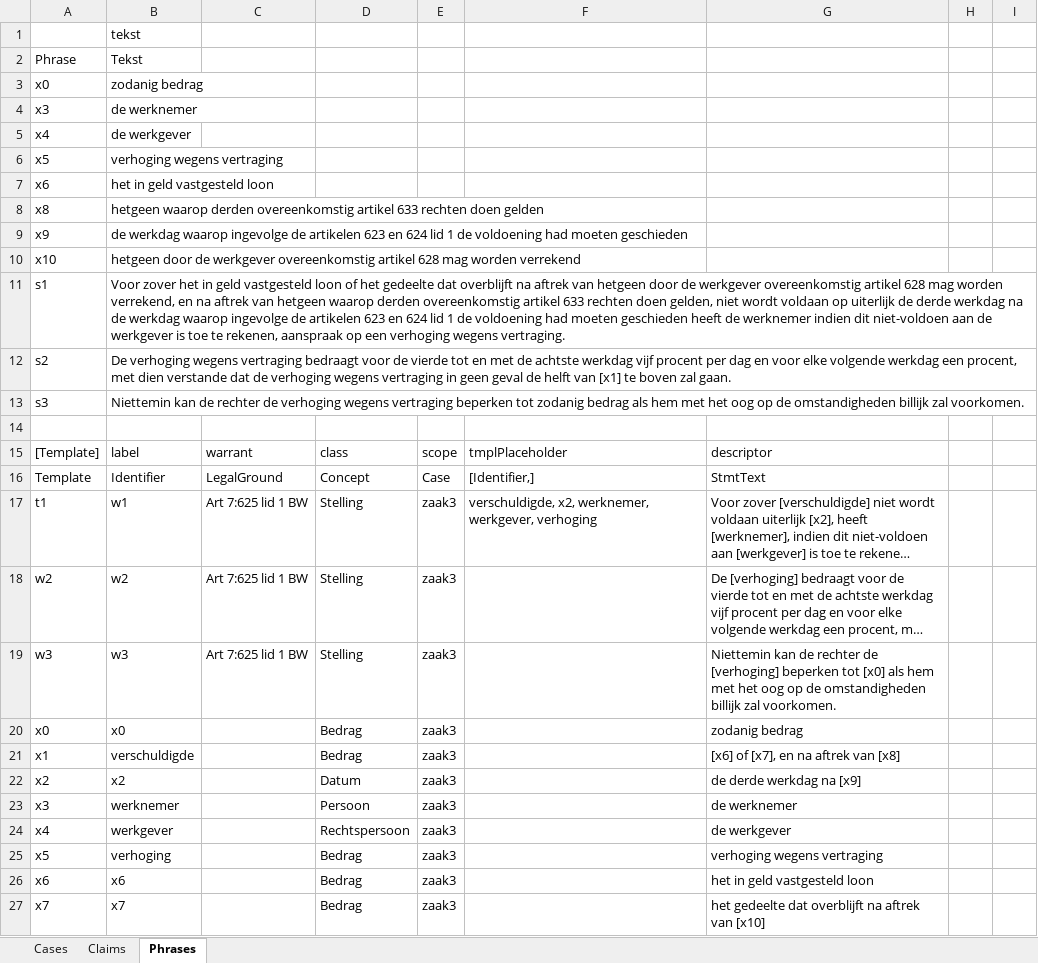
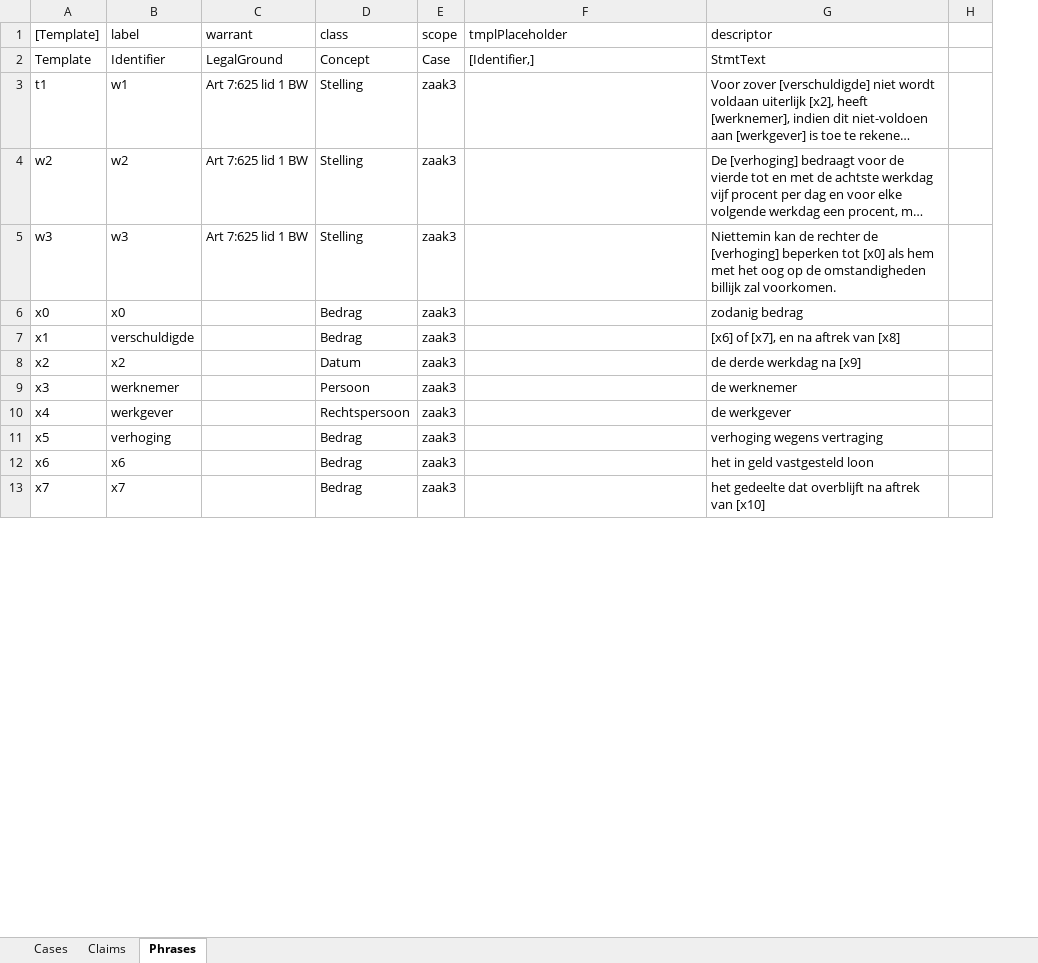
Before and after one commit to AmpersandTarski/ampersand-models, an Excel workbook: MirrorMe/Arguments.xlsx, sheet Phrases, drawn as a sheet; only a part is shown; long unchanged cells end in …; values as stored, in another font and other column widths than the file's, no borders; removed rows and columns are numbered as before the commit, all else as after; the diff covers the shown part only; the diff names each change by its address in the sheet, - before the commit and + after, or states it on an @@ line.

```diff
--- a/MirrorMe/Arguments.xlsx (sheet Phrases)
+++ b/MirrorMe/Arguments.xlsx (sheet Phrases)
-column H, empty
-row 1:  | tekst
-row 2: Phrase | Tekst
-row 3: x0 | zodanig bedrag
-row 4: x3 | de werknemer
-row 5: x4 | de werkgever
-row 6: x5 | verhoging wegens vertraging
-row 7: x6 | het in geld vastgesteld loon
-row 8: x8 | hetgeen waarop derden overeenkomstig artikel 633 rechten doen gelden
-row 9: x9 | de werkdag waarop ingevolge de artikelen 623 en 624 lid 1 de voldoening had moeten geschieden
-row 10: x10 | hetgeen door de werkgever overeenkomstig artikel 628 mag worden verrekend
-row 11: s1 | Voor zover het in geld vastgesteld loon of het gedeelte dat overblijft na aftrek van hetgeen door de werkgever overeenkomstig artikel 628 mag worden verrekend, en na aftrek van hetgeen waarop derden overeenkomstig artikel 633 rechten doen gelden, niet wordt voldaan op uiterlijk de derde werkdag na de werkdag waarop ingevolge de artikelen 623 en 624 lid 1 de voldoening had moeten geschieden heeft de werknemer indien dit niet-voldoen aan de werkgever is toe te rekenen, aanspraak op een verhoging wegens vertraging.
-row 12: s2 | De verhoging wegens vertraging bedraagt voor de vierde tot en met de achtste werkdag vijf procent per dag en voor elke volgende werkdag een procent, met dien verstande dat de verhoging wegens vertraging in geen geval de helft van [x1] te boven zal gaan.
-row 13: s3 | Niettemin kan de rechter de verhoging wegens vertraging beperken tot zodanig bedrag als hem met het oog op de omstandigheden billijk zal voorkomen.
-row 14: (empty)
-F3 (tmplPlaceholder): verschuldigde, x2, werknemer, werkgever, verhoging
+F3 (tmplPlaceholder): (empty)
```
Also changed, not shown: 34 edited cells elsewhere in this sheet, 2 other files.
